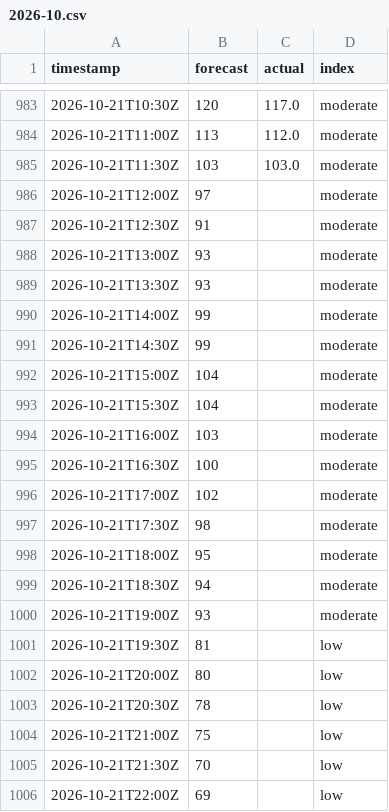
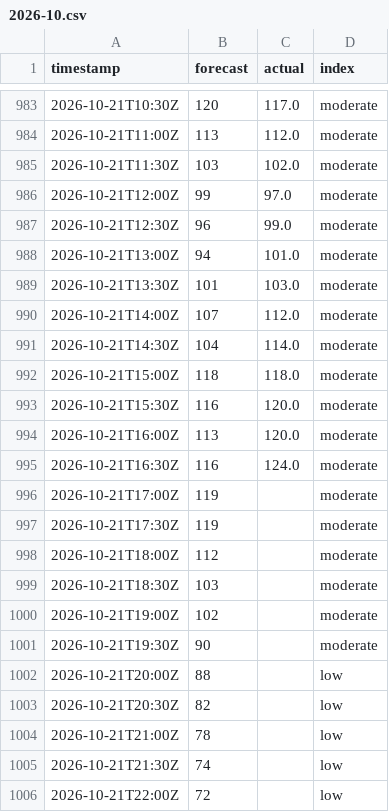
Before and after one commit to sweetluvz/Collectdata, a CSV file: data/energy/gb/carbon_intensity/2026-10.csv, drawn as a sheet; only a part is shown, gaps mark what is left out; the diff covers the shown part only.

```diff
--- a/data/energy/gb/carbon_intensity/2026-10.csv
+++ b/data/energy/gb/carbon_intensity/2026-10.csv
@@ -984,23 +984,23 @@ timestamp,forecast,actual,index
 2026-10-21T11:00Z,113,112.0,moderate
-2026-10-21T11:30Z,103,103.0,moderate
-2026-10-21T12:00Z,97,,moderate
-2026-10-21T12:30Z,91,,moderate
-2026-10-21T13:00Z,93,,moderate
-2026-10-21T13:30Z,93,,moderate
-2026-10-21T14:00Z,99,,moderate
-2026-10-21T14:30Z,99,,moderate
-2026-10-21T15:00Z,104,,moderate
-2026-10-21T15:30Z,104,,moderate
-2026-10-21T16:00Z,103,,moderate
-2026-10-21T16:30Z,100,,moderate
-2026-10-21T17:00Z,102,,moderate
-2026-10-21T17:30Z,98,,moderate
-2026-10-21T18:00Z,95,,moderate
-2026-10-21T18:30Z,94,,moderate
-2026-10-21T19:00Z,93,,moderate
-2026-10-21T19:30Z,81,,low
-2026-10-21T20:00Z,80,,low
-2026-10-21T20:30Z,78,,low
-2026-10-21T21:00Z,75,,low
-2026-10-21T21:30Z,70,,low
-2026-10-21T22:00Z,69,,low
+2026-10-21T11:30Z,103,102.0,moderate
+2026-10-21T12:00Z,99,97.0,moderate
+2026-10-21T12:30Z,96,99.0,moderate
+2026-10-21T13:00Z,94,101.0,moderate
+2026-10-21T13:30Z,101,103.0,moderate
+2026-10-21T14:00Z,107,112.0,moderate
+2026-10-21T14:30Z,104,114.0,moderate
+2026-10-21T15:00Z,118,118.0,moderate
+2026-10-21T15:30Z,116,120.0,moderate
+2026-10-21T16:00Z,113,120.0,moderate
+2026-10-21T16:30Z,116,124.0,moderate
+2026-10-21T17:00Z,119,,moderate
+2026-10-21T17:30Z,119,,moderate
+2026-10-21T18:00Z,112,,moderate
+2026-10-21T18:30Z,103,,moderate
+2026-10-21T19:00Z,102,,moderate
+2026-10-21T19:30Z,90,,moderate
+2026-10-21T20:00Z,88,,low
+2026-10-21T20:30Z,82,,low
+2026-10-21T21:00Z,78,,low
+2026-10-21T21:30Z,74,,low
+2026-10-21T22:00Z,72,,low
```
Also changed, not shown: 10 edited cells elsewhere in this file, data/energy/gb/demand/2026-10.csv, data/energy/gb/generation/2026-10.csv, 2 other files.
